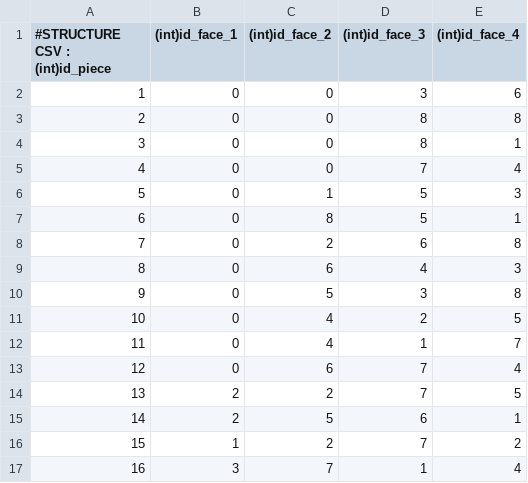
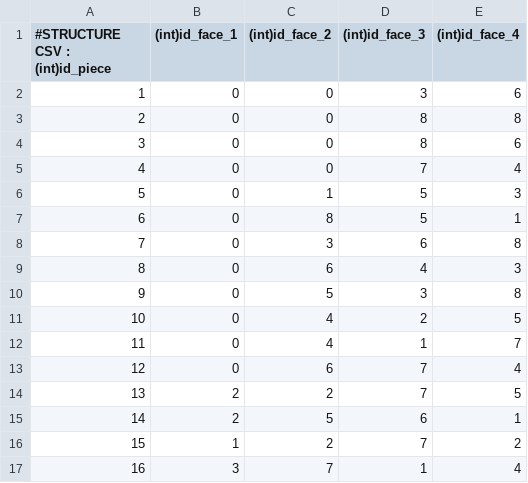
Before and after one commit to Jbaud/GLPOO_ESIEA_1415_Eternity_Baud, a CSV file: src/main/java/com/graphic/pieces.csv, drawn as a sheet.

Commit message:
Ajout rotation et echange de pieces sur le puzzle

```diff
--- a/src/main/java/com/graphic/pieces.csv
+++ b/src/main/java/com/graphic/pieces.csv
@@ -3,3 +3,3 @@
 2,0,0,8,8
-3,0,0,8,1
+3,0,0,8,6
 4,0,0,7,4
@@ -7,3 +7,3 @@
 6,0,8,5,1
-7,0,2,6,8
+7,0,3,6,8
 8,0,6,4,3
```
Also changed, not shown: 2 other files.
